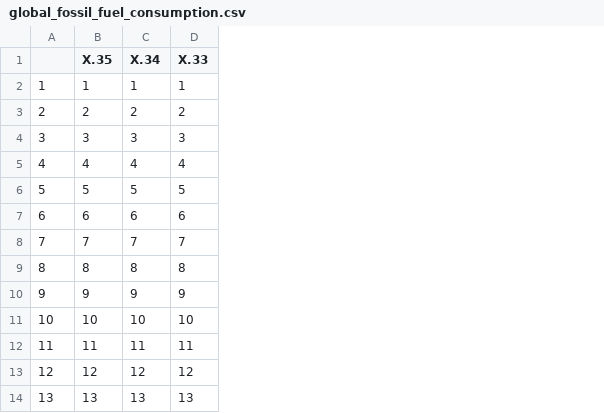
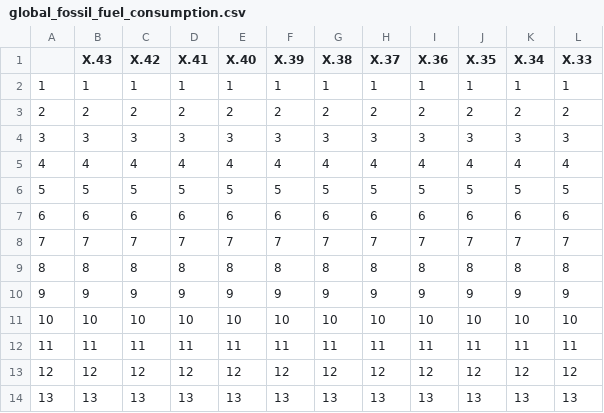
Before and after one commit to sussmanbu/ma4615-fa22-final-project-employee-attrition, a CSV file: dataset/global_fossil_fuel_consumption.csv, drawn as a sheet; only a part is shown; the diff names each change by its address in the sheet, - before the commit and + after, or states it on an @@ line.

```diff
--- a/dataset/global_fossil_fuel_consumption.csv
+++ b/dataset/global_fossil_fuel_consumption.csv
+column B (X.43), rows 2-14: 1 | 2 | 3 | 4 | 5 | 6 | 7 | 8 | 9 | 10 | 11 | 12 | 13
+column C (X.42), rows 2-14: 1 | 2 | 3 | 4 | 5 | 6 | 7 | 8 | 9 | 10 | 11 | 12 | 13
+column D (X.41), rows 2-14: 1 | 2 | 3 | 4 | 5 | 6 | 7 | 8 | 9 | 10 | 11 | 12 | 13
+column E (X.40), rows 2-14: 1 | 2 | 3 | 4 | 5 | 6 | 7 | 8 | 9 | 10 | 11 | 12 | 13
+column F (X.39), rows 2-14: 1 | 2 | 3 | 4 | 5 | 6 | 7 | 8 | 9 | 10 | 11 | 12 | 13
+column G (X.38), rows 2-14: 1 | 2 | 3 | 4 | 5 | 6 | 7 | 8 | 9 | 10 | 11 | 12 | 13
+column H (X.37), rows 2-14: 1 | 2 | 3 | 4 | 5 | 6 | 7 | 8 | 9 | 10 | 11 | 12 | 13
+column I (X.36), rows 2-14: 1 | 2 | 3 | 4 | 5 | 6 | 7 | 8 | 9 | 10 | 11 | 12 | 13
```
Also changed, not shown: 18 other files.
